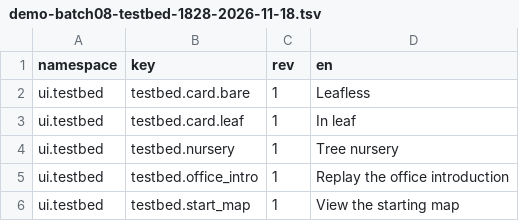
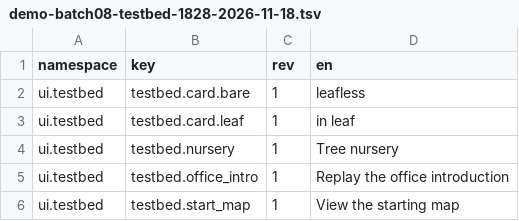
Before and after one commit to algb006/kolkhoz_rpg, a TSV file: manual/texts/en/demo-batch08-testbed-1828-2026-11-18.tsv, drawn as a sheet.

```diff
--- a/manual/texts/en/demo-batch08-testbed-1828-2026-11-18.tsv
+++ b/manual/texts/en/demo-batch08-testbed-1828-2026-11-18.tsv
@@ -1,4 +1,4 @@
 namespace	key	rev	en
-ui.testbed	testbed.card.bare	1	Leafless
-ui.testbed	testbed.card.leaf	1	In leaf
+ui.testbed	testbed.card.bare	1	leafless
+ui.testbed	testbed.card.leaf	1	in leaf
 ui.testbed	testbed.nursery	1	Tree nursery
```
Also changed, not shown: manual/texts/accident-ice-notes-1863-2026-11-18.tsv, 4 other files.
